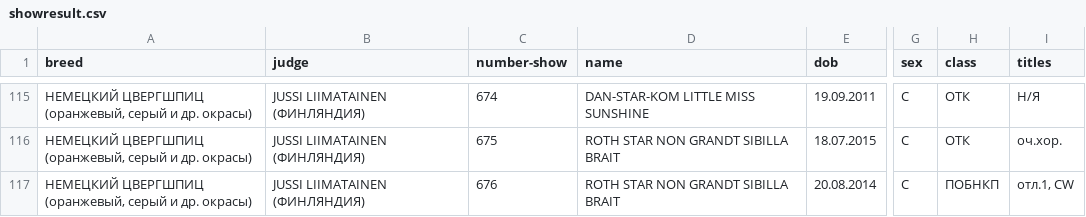
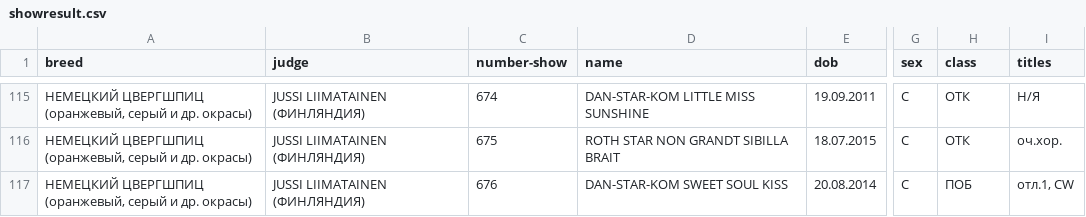
Before and after one commit to Itzamna/nkp-spitz, a CSV file: _data/showresult.csv, drawn as a sheet; only a part is shown, gaps mark what is left out; the diff names each change by its address in the sheet, - before the commit and + after, or states it on an @@ line.

```diff
--- a/_data/showresult.csv
+++ b/_data/showresult.csv
-D117 (name): ROTH STAR NON GRANDT SIBILLA BRAIT
+D117 (name): DAN-STAR-KOM SWEET SOUL KISS
-H117 (class): ПОБНКП
+H117 (class): ПОБ
```
Also changed, not shown: _data/tests.csv.
